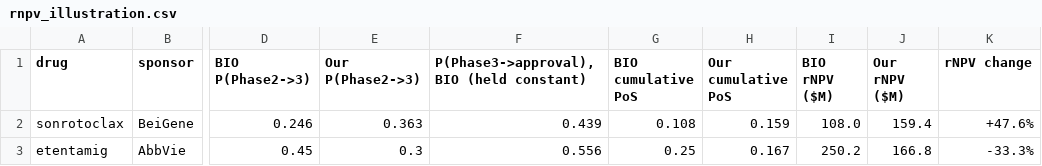
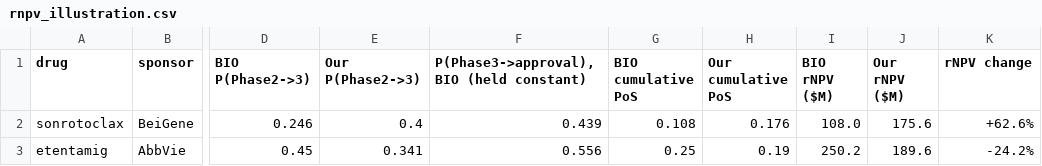
Before and after one commit to DPatel03/ml_in_health, a CSV file: output/model/rnpv_illustration.csv, drawn as a sheet; only a part is shown, gaps mark what is left out; the diff names each change by its address in the sheet, - before the commit and + after, or states it on an @@ line.

```diff
--- a/output/model/rnpv_illustration.csv
+++ b/output/model/rnpv_illustration.csv
-E2 (Our P(Phase2->3)): 0.363
+E2 (Our P(Phase2->3)): 0.4
-H2 (Our cumulative PoS): 0.159
+H2 (Our cumulative PoS): 0.176
-J2 (Our rNPV ($M)): 159.4
+J2 (Our rNPV ($M)): 175.6
-K2 (rNPV change): +47.6%
+K2 (rNPV change): +62.6%
-E3 (Our P(Phase2->3)): 0.3
+E3 (Our P(Phase2->3)): 0.341
-H3 (Our cumulative PoS): 0.167
+H3 (Our cumulative PoS): 0.19
-J3 (Our rNPV ($M)): 166.8
+J3 (Our rNPV ($M)): 189.6
-K3 (rNPV change): -33.3%
+K3 (rNPV change): -24.2%
```
Also changed, not shown: output/model/watchlist_phase2_to_phase3.csv, 3 other files.
